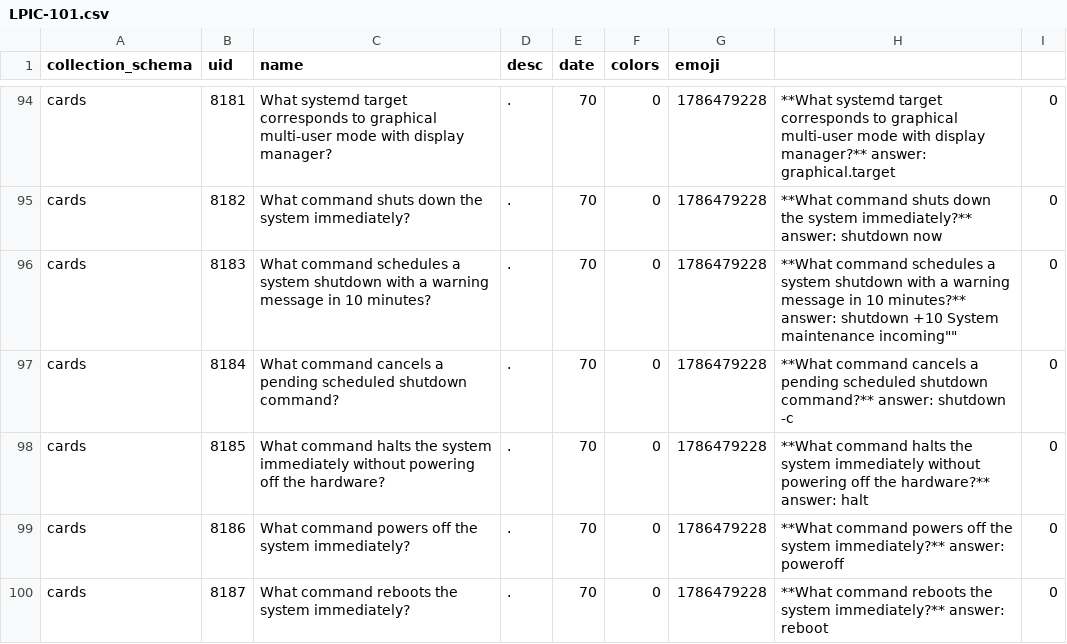
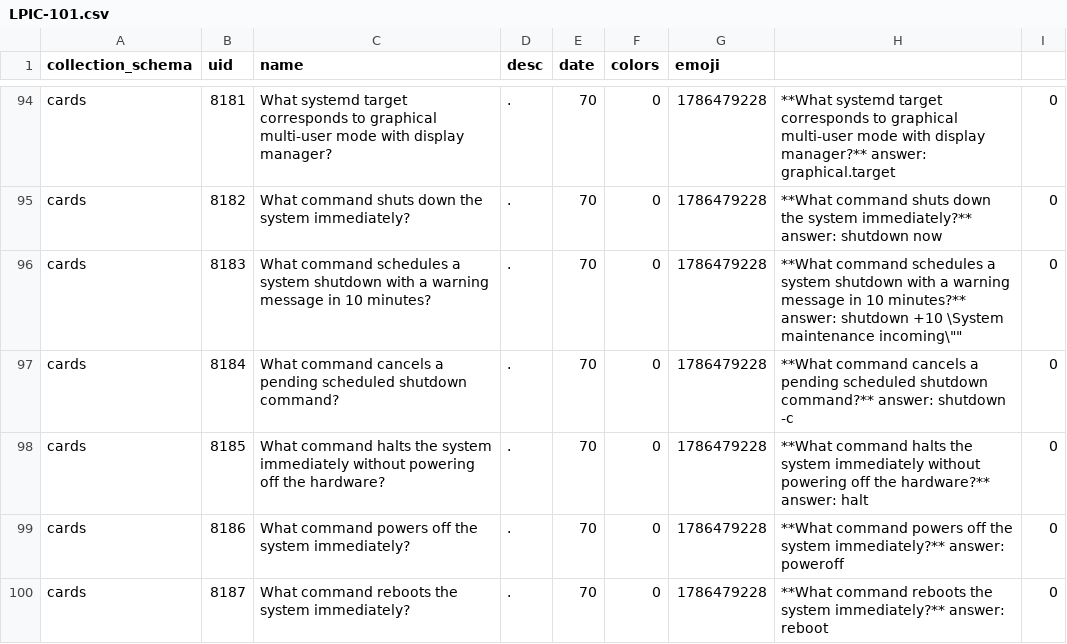
Before and after one commit to CULTofBEETROOT/vocabapp, a CSV file: samples/dictionaries/LPIC-101.csv, drawn as a sheet; only a part is shown, gaps mark what is left out.

Commit message:
Update LPIC-101.csv
unsure

```diff
--- a/samples/dictionaries/LPIC-101.csv
+++ b/samples/dictionaries/LPIC-101.csv
@@ -95,3 +95,3 @@
 "cards","8182","What command shuts down the system immediately?",".","70","0","1786479228","**What command shuts down the system immediately?** answer: shutdown now","0"
-"cards","8183","What command schedules a system shutdown with a warning message in 10 minutes?",".","70","0","1786479228","**What command schedules a system shutdown with a warning message in 10 minutes?** answer: shutdown +10 "System maintenance incoming"","0"
+"cards","8183","What command schedules a system shutdown with a warning message in 10 minutes?",".","70","0","1786479228","**What command schedules a system shutdown with a warning message in 10 minutes?** answer: shutdown +10 \"System maintenance incoming\"","0"
 "cards","8184","What command cancels a pending scheduled shutdown command?",".","70","0","1786479228","**What command cancels a pending scheduled shutdown command?** answer: shutdown -c","0"
```
